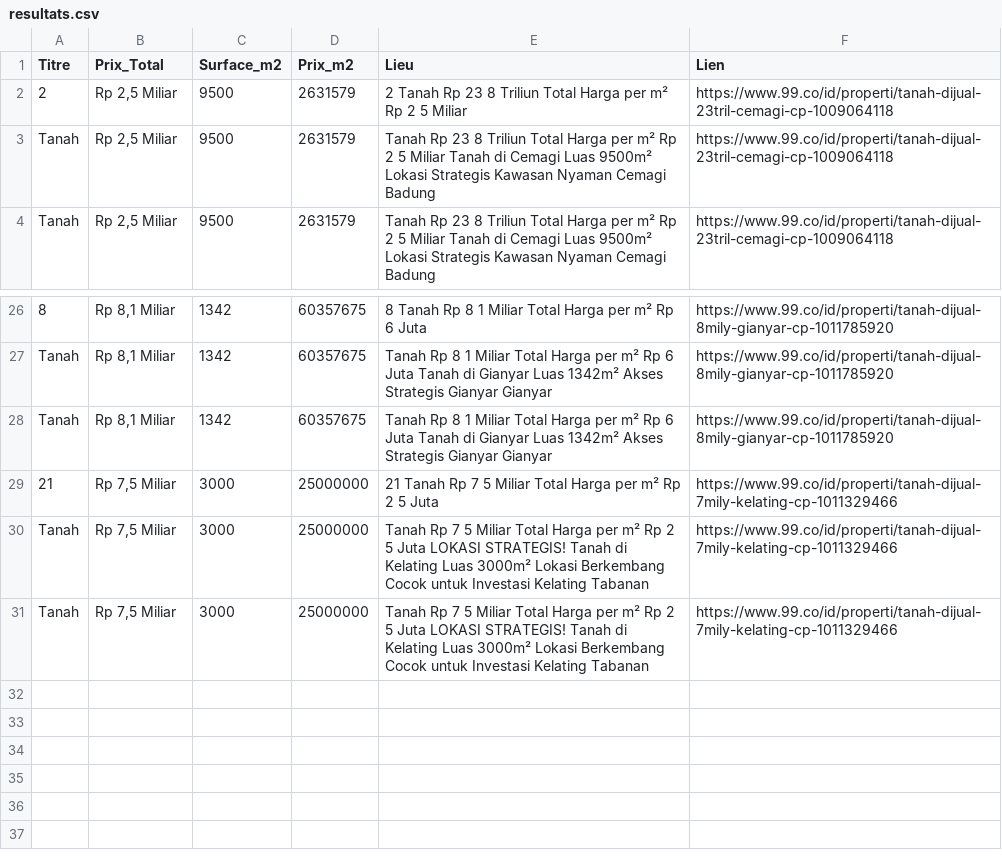
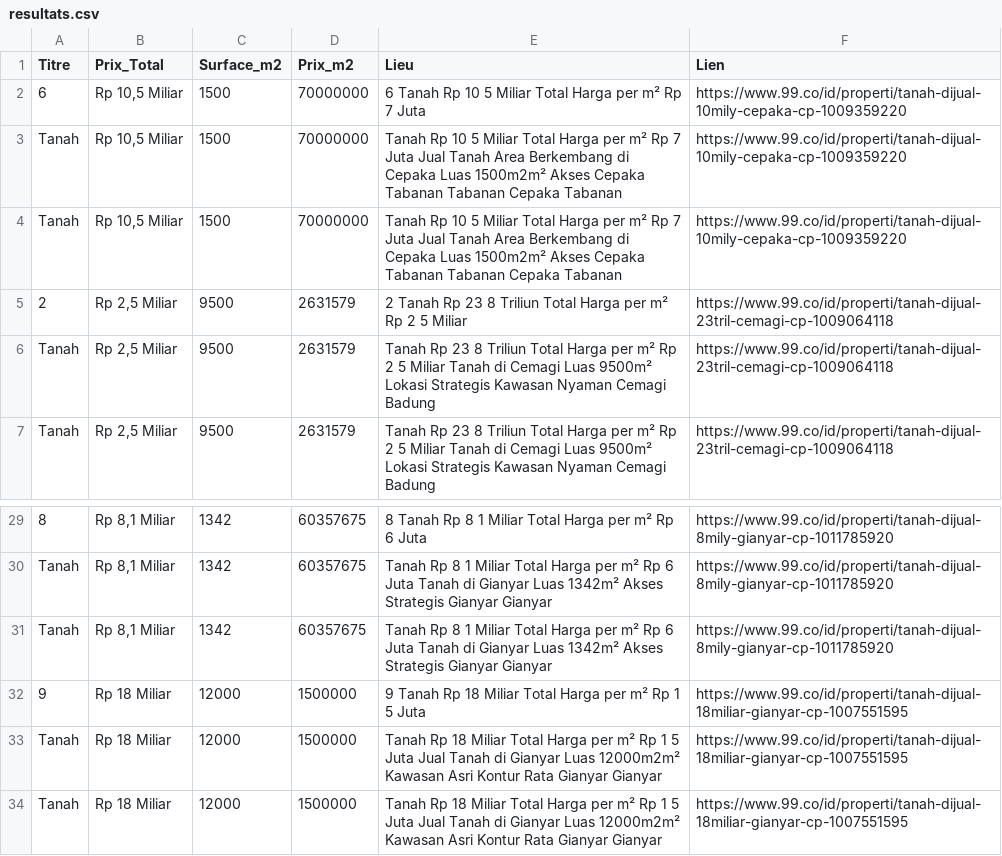
Before and after one commit to pedro432143219-prog/99co-scraper, a CSV file: resultats.csv, drawn as a sheet; only a part is shown, gaps mark what is left out.

```diff
--- a/resultats.csv
+++ b/resultats.csv
@@ -1,2 +1,5 @@
 Titre,Prix_Total,Surface_m2,Prix_m2,Lieu,Lien
+6,"Rp 10,5 Miliar",1500,70000000,6  Tanah Rp 10 5 Miliar Total Harga per m² Rp 7 Juta,https://www.99.co/id/properti/tanah-dijual-10mily-cepaka-cp-1009359220
+Tanah,"Rp 10,5 Miliar",1500,70000000,Tanah Rp 10 5 Miliar Total Harga per m² Rp 7 Juta Jual Tanah Area Berkembang di Cepaka  Luas 1500m2m²  Akses Cepaka  Tabanan  Tabanan Cepaka  Tabanan,https://www.99.co/id/properti/tanah-dijual-10mily-cepaka-cp-1009359220
+Tanah,"Rp 10,5 Miliar",1500,70000000,Tanah Rp 10 5 Miliar Total Harga per m² Rp 7 Juta Jual Tanah Area Berkembang di Cepaka  Luas 1500m2m²  Akses Cepaka  Tabanan  Tabanan Cepaka  Tabanan,https://www.99.co/id/properti/tanah-dijual-10mily-cepaka-cp-1009359220
 2,"Rp 2,5 Miliar",9500,2631579,2  Tanah Rp 23 8 Triliun Total Harga per m² Rp 2 5 Miliar,https://www.99.co/id/properti/tanah-dijual-23tril-cemagi-cp-1009064118
@@ -28,4 +31,4 @@ Tanah,"Rp 8,1 Miliar",1342,60357675,Tanah Rp 8 1 Miliar Total Harga per m² Rp 6
 Tanah,"Rp 8,1 Miliar",1342,60357675,Tanah Rp 8 1 Miliar Total Harga per m² Rp 6 Juta Tanah di Gianyar  Luas 1342m²  Akses Strategis Gianyar  Gianyar,https://www.99.co/id/properti/tanah-dijual-8mily-gianyar-cp-1011785920
-21,"Rp 7,5 Miliar",3000,25000000,21  Tanah Rp 7 5 Miliar Total Harga per m² Rp 2 5 Juta,https://www.99.co/id/properti/tanah-dijual-7mily-kelating-cp-1011329466
-Tanah,"Rp 7,5 Miliar",3000,25000000,Tanah Rp 7 5 Miliar Total Harga per m² Rp 2 5 Juta LOKASI STRATEGIS! Tanah di Kelating  Luas 3000m²  Lokasi Berkembang  Cocok untuk Investasi Kelating  Tabanan,https://www.99.co/id/properti/tanah-dijual-7mily-kelating-cp-1011329466
-Tanah,"Rp 7,5 Miliar",3000,25000000,Tanah Rp 7 5 Miliar Total Harga per m² Rp 2 5 Juta LOKASI STRATEGIS! Tanah di Kelating  Luas 3000m²  Lokasi Berkembang  Cocok untuk Investasi Kelating  Tabanan,https://www.99.co/id/properti/tanah-dijual-7mily-kelating-cp-1011329466
+9,Rp 18 Miliar,12000,1500000,9  Tanah Rp 18 Miliar Total Harga per m² Rp 1 5 Juta,https://www.99.co/id/properti/tanah-dijual-18miliar-gianyar-cp-1007551595
+Tanah,Rp 18 Miliar,12000,1500000,Tanah Rp 18 Miliar Total Harga per m² Rp 1 5 Juta Jual Tanah di Gianyar  Luas 12000m2m²  Kawasan Asri  Kontur Rata Gianyar  Gianyar,https://www.99.co/id/properti/tanah-dijual-18miliar-gianyar-cp-1007551595
+Tanah,Rp 18 Miliar,12000,1500000,Tanah Rp 18 Miliar Total Harga per m² Rp 1 5 Juta Jual Tanah di Gianyar  Luas 12000m2m²  Kawasan Asri  Kontur Rata Gianyar  Gianyar,https://www.99.co/id/properti/tanah-dijual-18miliar-gianyar-cp-1007551595
```
